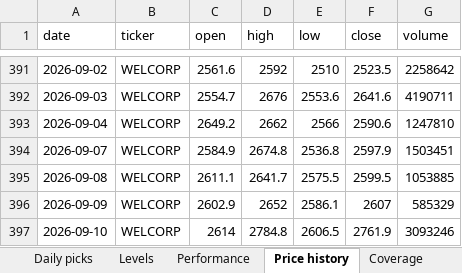
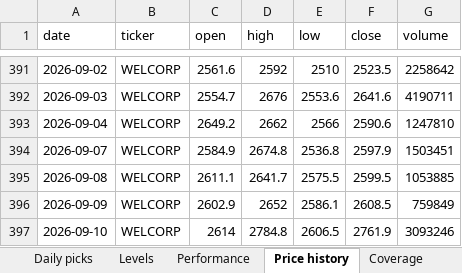
Before and after one commit to compukidsdgp-creator/Swing-trading, an Excel workbook: reports/daily_tracker.xlsx, sheet Price history, drawn as a sheet; only a part is shown, gaps mark what is left out; values as stored, in another font and other column widths than the file's, no borders; the diff names each change by its address in the sheet, - before the commit and + after, or states it on an @@ line.

```diff
--- a/reports/daily_tracker.xlsx (sheet Price history)
+++ b/reports/daily_tracker.xlsx (sheet Price history)
-F396 (close): 2607
+F396 (close): 2608.5
-G396 (volume): 585329
+G396 (volume): 759849
```
Also changed, not shown: sheet Performance, sheet Summary, sheet Read me, 6 other files.
